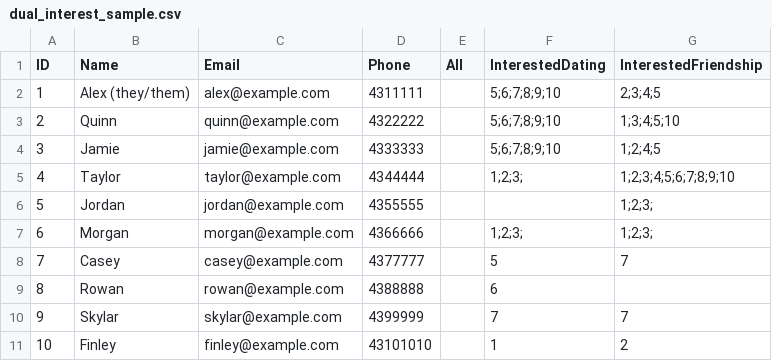
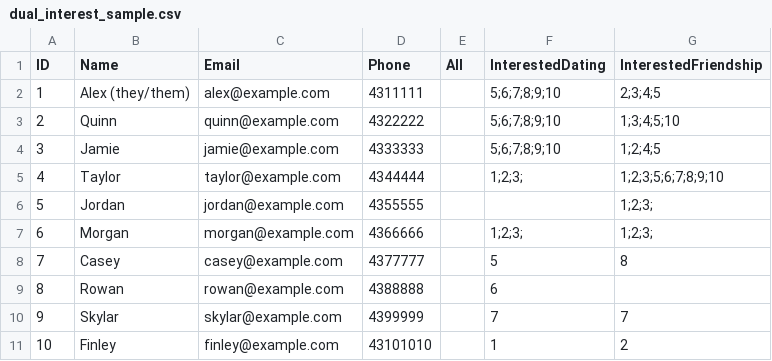
Before and after one commit to Sonstwer/speed-friending-and-dating-matcher, a CSV file: example/dual_interest_sample.csv, drawn as a sheet.

Commit message:
Update dual_interest_sample.csv

```diff
--- a/example/dual_interest_sample.csv
+++ b/example/dual_interest_sample.csv
@@ -4,6 +4,6 @@ ID,Name,Email,Phone,All,InterestedDating,InterestedFriendship
 3,Jamie,jamie@example.com,4333333,,5;6;7;8;9;10,1;2;4;5
-4,Taylor,taylor@example.com,4344444,,1;2;3;,1;2;3;4;5;6;7;8;9;10
+4,Taylor,taylor@example.com,4344444,,1;2;3;,1;2;3;5;6;7;8;9;10
 5,Jordan,jordan@example.com,4355555,,,1;2;3;
 6,Morgan,morgan@example.com,4366666,,1;2;3;,1;2;3;
-7,Casey,casey@example.com,4377777,,5,7
+7,Casey,casey@example.com,4377777,,5,8
 8,Rowan,rowan@example.com,4388888,,6,
```
